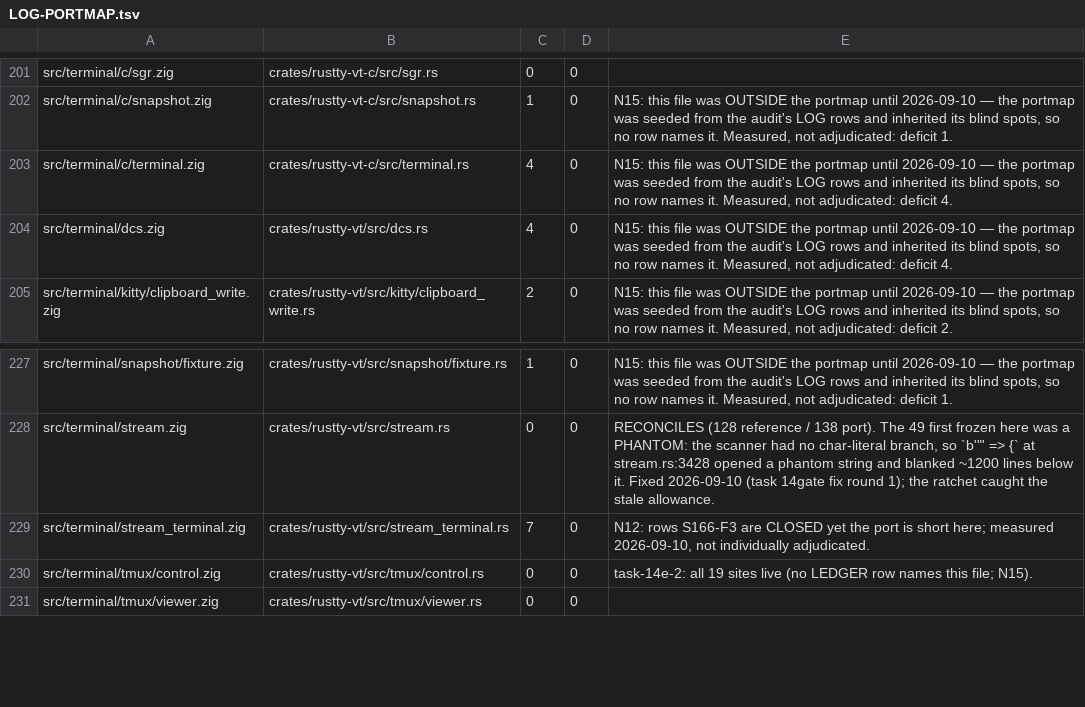
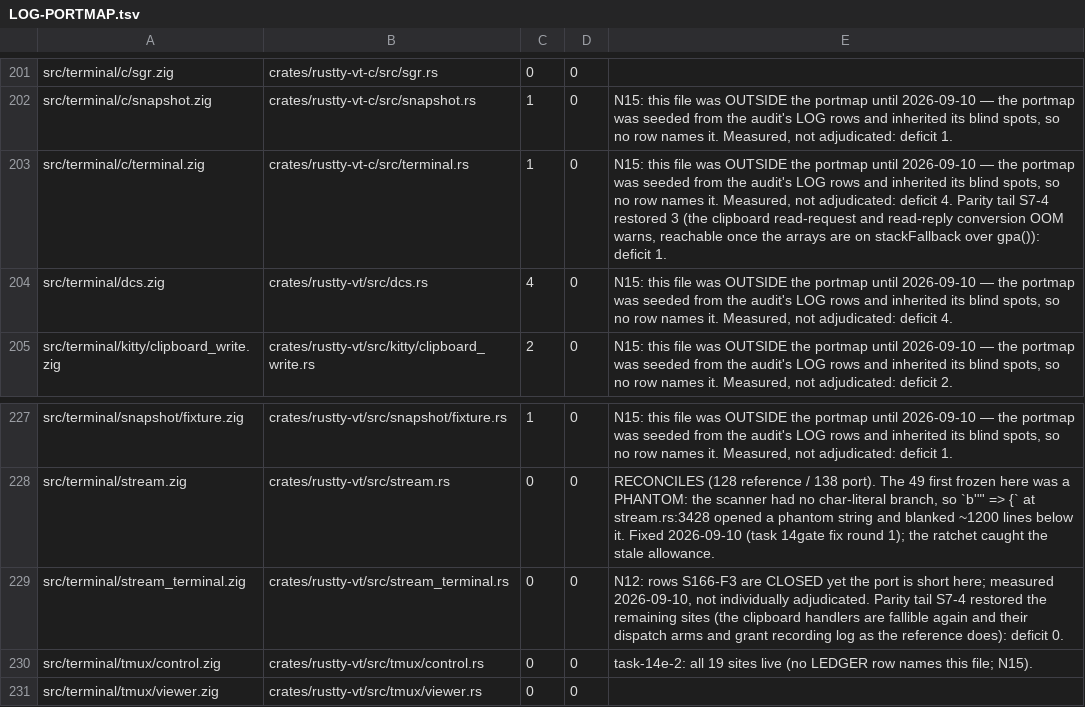
Before and after one commit to AirelyDev/rustty, a TSV file: .port/parity-closure/LOG-PORTMAP.tsv, drawn as a sheet; only a part is shown, gaps mark what is left out.

```diff
--- a/.port/parity-closure/LOG-PORTMAP.tsv
+++ b/.port/parity-closure/LOG-PORTMAP.tsv
@@ -202,3 +202,3 @@ src/terminal/c/sgr.zig	crates/rustty-vt-c/src/sgr.rs	0	0
 src/terminal/c/snapshot.zig	crates/rustty-vt-c/src/snapshot.rs	1	0	N15: this file was OUTSIDE the portmap until 2026-09-10 — the portmap was seeded from the audit's LOG rows and inherited its blind spots, so no row names it. Measured, not adjudicated: deficit 1.
-src/terminal/c/terminal.zig	crates/rustty-vt-c/src/terminal.rs	4	0	N15: this file was OUTSIDE the portmap until 2026-09-10 — the portmap was seeded from the audit's LOG rows and inherited its blind spots, so no row names it. Measured, not adjudicated: deficit 4.
+src/terminal/c/terminal.zig	crates/rustty-vt-c/src/terminal.rs	1	0	N15: this file was OUTSIDE the portmap until 2026-09-10 — the portmap was seeded from the audit's LOG rows and inherited its blind spots, so no row names it. Measured, not adjudicated: deficit 4. Parity tail S7-4 restored 3 (the clipboard read-request and read-reply conversion OOM warns, reachable once the arrays are on stackFallback over gpa()): deficit 1.
 src/terminal/dcs.zig	crates/rustty-vt/src/dcs.rs	4	0	N15: this file was OUTSIDE the portmap until 2026-09-10 — the portmap was seeded from the audit's LOG rows and inherited its blind spots, so no row names it. Measured, not adjudicated: deficit 4.
@@ -228,3 +228,3 @@ src/terminal/snapshot/fixture.zig	crates/rustty-vt/src/snapshot/fixture.rs	1	0	N
 src/terminal/stream.zig	crates/rustty-vt/src/stream.rs	0	0	RECONCILES (128 reference / 138 port). The 49 first frozen here was a PHANTOM: the scanner had no char-literal branch, so `b'"' => {` at stream.rs:3428 opened a phantom string and blanked ~1200 lines below it. Fixed 2026-09-10 (task 14gate fix round 1); the ratchet caught the stale allowance.
-src/terminal/stream_terminal.zig	crates/rustty-vt/src/stream_terminal.rs	7	0	N12: rows S166-F3 are CLOSED yet the port is short here; measured 2026-09-10, not individually adjudicated.
+src/terminal/stream_terminal.zig	crates/rustty-vt/src/stream_terminal.rs	0	0	N12: rows S166-F3 are CLOSED yet the port is short here; measured 2026-09-10, not individually adjudicated. Parity tail S7-4 restored the remaining sites (the clipboard handlers are fallible again and their dispatch arms and grant recording log as the reference does): deficit 0.
 src/terminal/tmux/control.zig	crates/rustty-vt/src/tmux/control.rs	0	0	task-14e-2: all 19 sites live (no LEDGER row names this file; N15).
```
Also changed, not shown: 3 other files.
